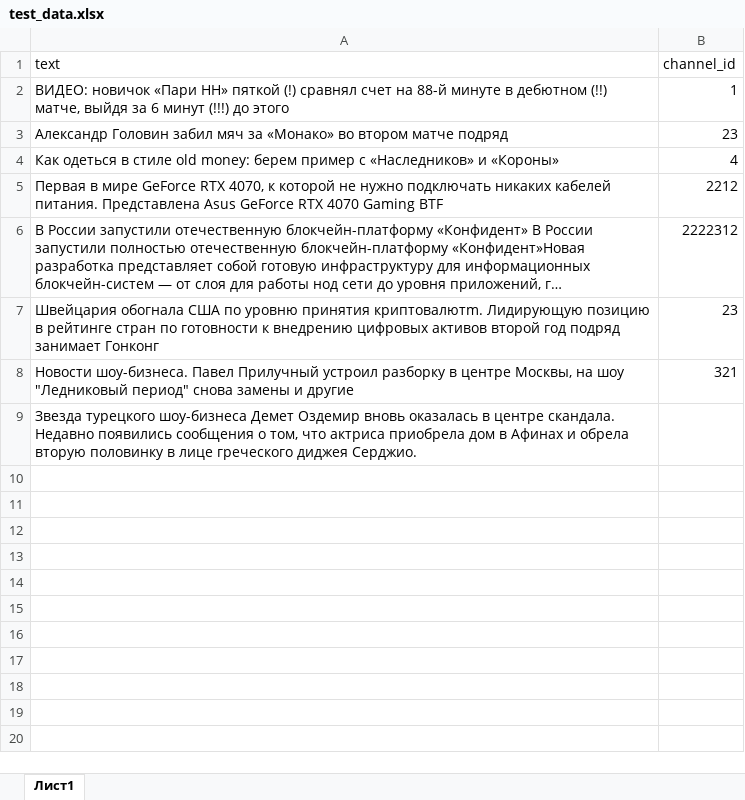
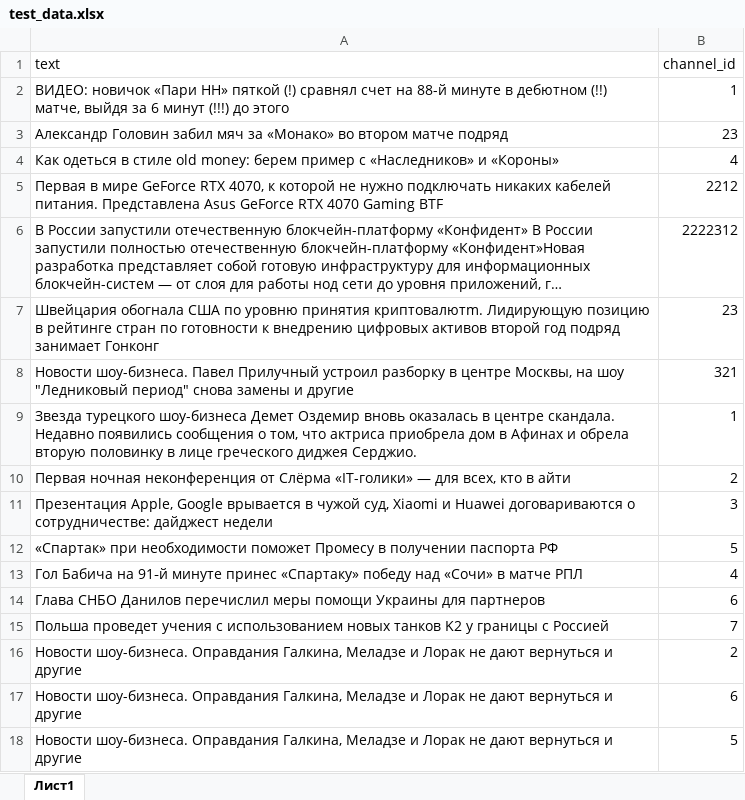
Before and after one commit to vvlrff/news_ai, an Excel workbook: test_data.xlsx, sheet Лист1, drawn as a sheet; long unchanged cells end in …; values as stored, in another font and other column widths than the file's, no borders; the diff names each change by its address in the sheet, - before the commit and + after, or states it on an @@ line.

```diff
--- a/test_data.xlsx (sheet Лист1)
+++ b/test_data.xlsx (sheet Лист1)
-B9 (channel_id): (empty)
+B9 (channel_id): 1
+row 10: Первая ночная неконференция от Слёрма «IT-голики» — для всех, кто в айти | 2
+row 11: Презентация Apple, Google врывается в чужой суд, Xiaomi и Huawei договариваются о сотрудничестве: дайджест недели | 3
+row 12: «Спартак» при необходимости поможет Промесу в получении паспорта РФ | 5
+row 13: Гол Бабича на 91‑й минуте принес «Спартаку» победу над «Сочи» в матче РПЛ | 4
+row 14: Глава СНБО Данилов перечислил меры помощи Украины для партнеров | 6
+row 15: Польша проведет учения с использованием новых танков K2 у границы с Россией | 7
+row 16: Новости шоу-бизнеса. Оправдания Галкина, Меладзе и Лорак не дают вернуться и другие | 2
+row 17: Новости шоу-бизнеса. Оправдания Галкина, Меладзе и Лорак не дают вернуться и другие | 6
+row 18: Новости шоу-бизнеса. Оправдания Галкина, Меладзе и Лорак не дают вернуться и другие | 5
```
Also changed, not shown: 8 other files.
